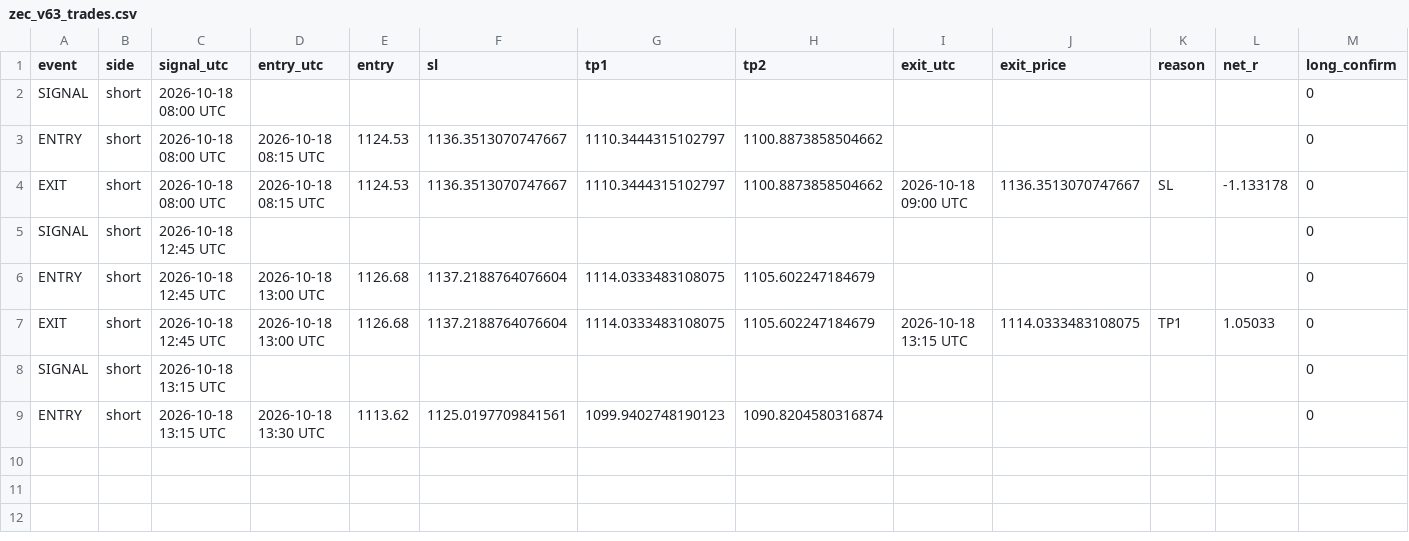
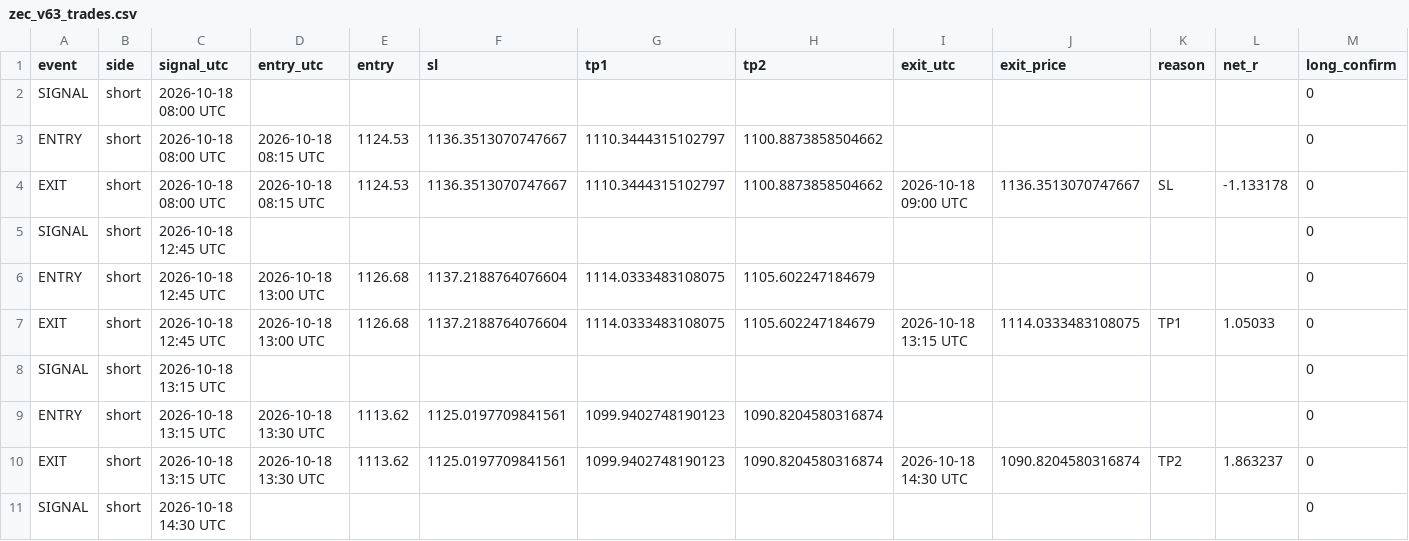
Before and after one commit to XXX110700/zec-forward-paper, a CSV file: zec_v63_trades.csv, drawn as a sheet; only a part is shown; rows hold the shown columns only; the diff names each change by its address in the sheet, - before the commit and + after, or states it on an @@ line.

```diff
--- a/zec_v63_trades.csv
+++ b/zec_v63_trades.csv
+row 10: EXIT | short | 2026-10-18 13:15 UTC | 2026-10-18 13:30 UTC | 1113.62 | 1125.0197709841561 | 1099.9402748190123 | 1090.8204580316874 | 2026-10-18 14:30 UTC | 1090.8204580316874 | TP2 | 1.863237 | 0
+row 11: SIGNAL | short | 2026-10-18 14:30 UTC |  |  |  |  |  |  |  |  |  | 0
```
Also changed, not shown: 1 other file.
